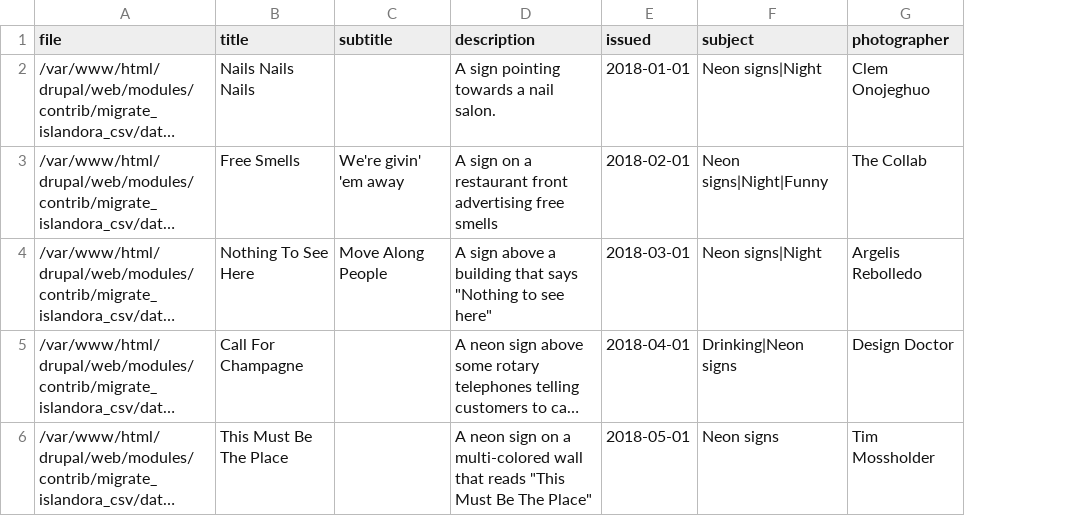
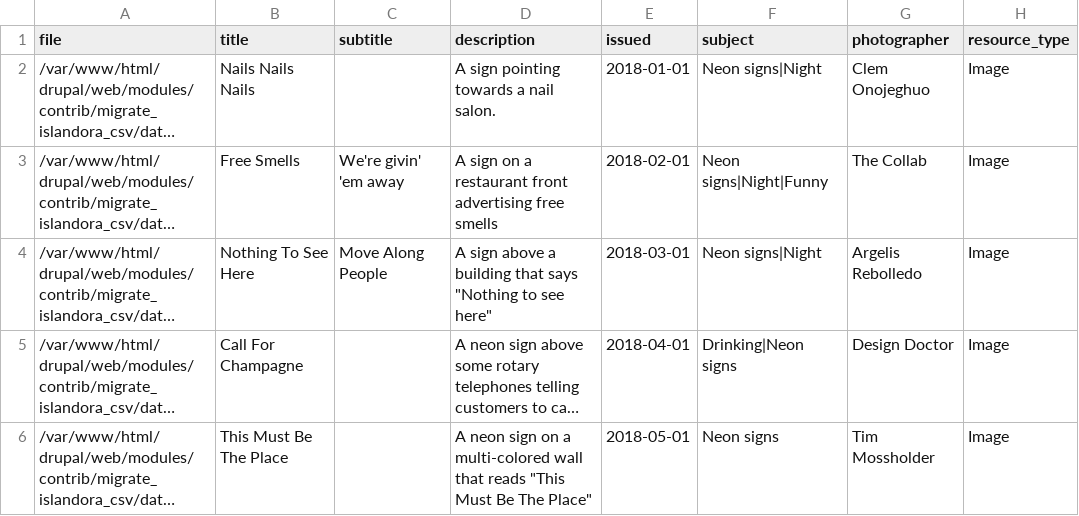
Before and after one commit to Islandora/migrate_islandora_csv, a CSV file: data/migration.csv, drawn as a sheet; long unchanged cells end in …; the diff names each change by its address in the sheet, - before the commit and + after, or states it on an @@ line.

```diff
--- a/data/migration.csv
+++ b/data/migration.csv
+column H (resource_type), rows 2-6: all Image
```
Also changed, not shown: 1 other file.
